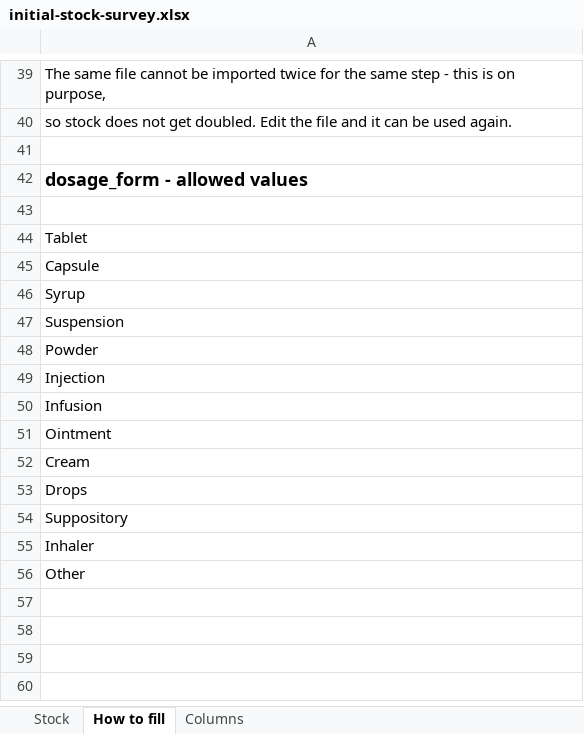
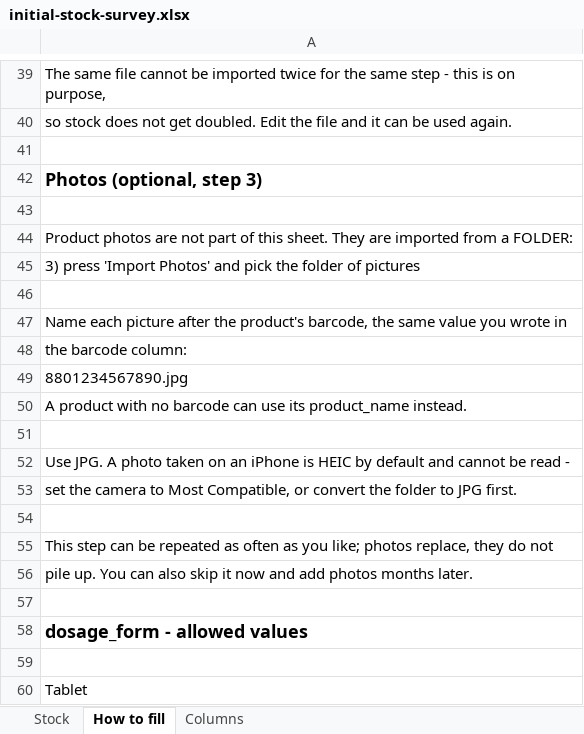
Before and after one commit to camdianze/campos, an Excel workbook: docs/templates/initial-stock-survey.xlsx, sheet How to fill, drawn as a sheet; only a part is shown, gaps mark what is left out; the shorter side is filled out with more unchanged rows; values as stored, in another font and other column widths than the file's, no borders; the diff names each change by its address in the sheet, - before the commit and + after, or states it on an @@ line.

```diff
--- a/docs/templates/initial-stock-survey.xlsx (sheet How to fill)
+++ b/docs/templates/initial-stock-survey.xlsx (sheet How to fill)
+row 42: Photos (optional, step 3)
+row 43: (empty)
+row 44: Product photos are not part of this sheet. They are imported from a FOLDER:
+row 45: 3) press 'Import Photos' and pick the folder of pictures
+row 46: (empty)
+row 47: Name each picture after the product's barcode, the same value you wrote in
+row 48: the barcode column:
+row 49: 8801234567890.jpg
+row 50: A product with no barcode can use its product_name instead.
+row 51: (empty)
+row 52: Use JPG. A photo taken on an iPhone is HEIC by default and cannot be read -
+row 53: set the camera to Most Compatible, or convert the folder to JPG first.
+row 54: (empty)
+row 55: This step can be repeated as often as you like; photos replace, they do not
+row 56: pile up. You can also skip it now and add photos months later.
+row 57: (empty)
```
Also changed, not shown: 1 other file.
